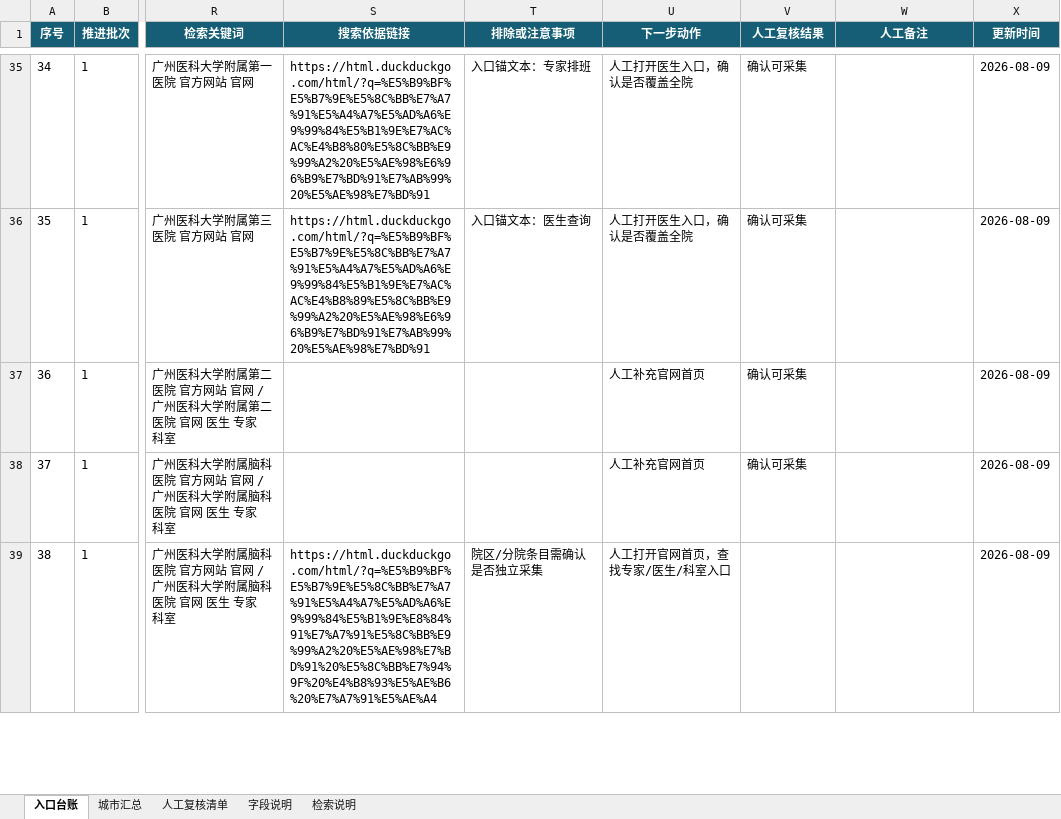
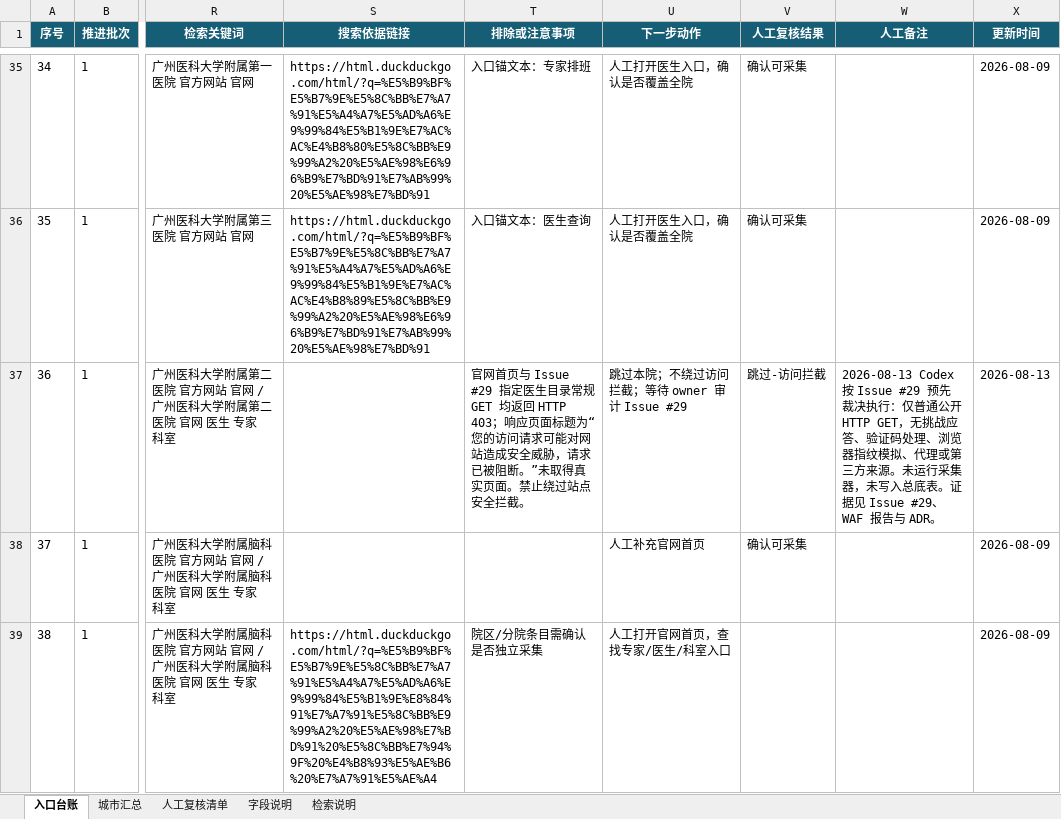
Before and after one commit to nancywrayg57-jpg/doctor-data-collection, an Excel workbook: 医生画像仓库/99_资料来源/珠三角三甲医院官网入口台账.xlsx, sheet 入口台账, drawn as a sheet; only a part is shown, gaps mark what is left out; values as stored, in another font and other column widths than the file's, no borders; conditional formats and table styles not drawn; the diff names each change by its address in the sheet, - before the commit and + after, or states it on an @@ line.

Commit message:
docs(issue-29): record GYEY access block (#30)
Co-authored-by: xtzhou247 <276638174+xtzhou247@users.noreply.github.com>

```diff
--- a/医生画像仓库/99_资料来源/珠三角三甲医院官网入口台账.xlsx (sheet 入口台账)
+++ b/医生画像仓库/99_资料来源/珠三角三甲医院官网入口台账.xlsx (sheet 入口台账)
-T37 (排除或注意事项): (empty)
+T37 (排除或注意事项): 官网首页与 Issue #29 指定医生目录常规 GET 均返回 HTTP 403；响应页面标题为“您的访问请求可能对网站造成安全威胁，请求已被阻断。”未取得真实页面。禁止绕过站点安全拦截。
-U37 (下一步动作): 人工补充官网首页
+U37 (下一步动作): 跳过本院；不绕过访问拦截；等待 owner 审计 Issue #29
-V37 (人工复核结果): 确认可采集
+V37 (人工复核结果): 跳过-访问拦截
-W37 (人工备注): (empty)
+W37 (人工备注): 2026-08-13 Codex 按 Issue #29 预先裁决执行：仅普通公开 HTTP GET，无挑战应答、验证码处理、浏览器指纹模拟、代理或第三方来源。未运行采集器，未写入总底表。证据见 Issue #29、WAF 报告与 ADR。
-X37 (更新时间): 2026-08-09
+X37 (更新时间): 2026-08-13
```
Also changed, not shown: sheet 人工复核清单, 2 other files.
